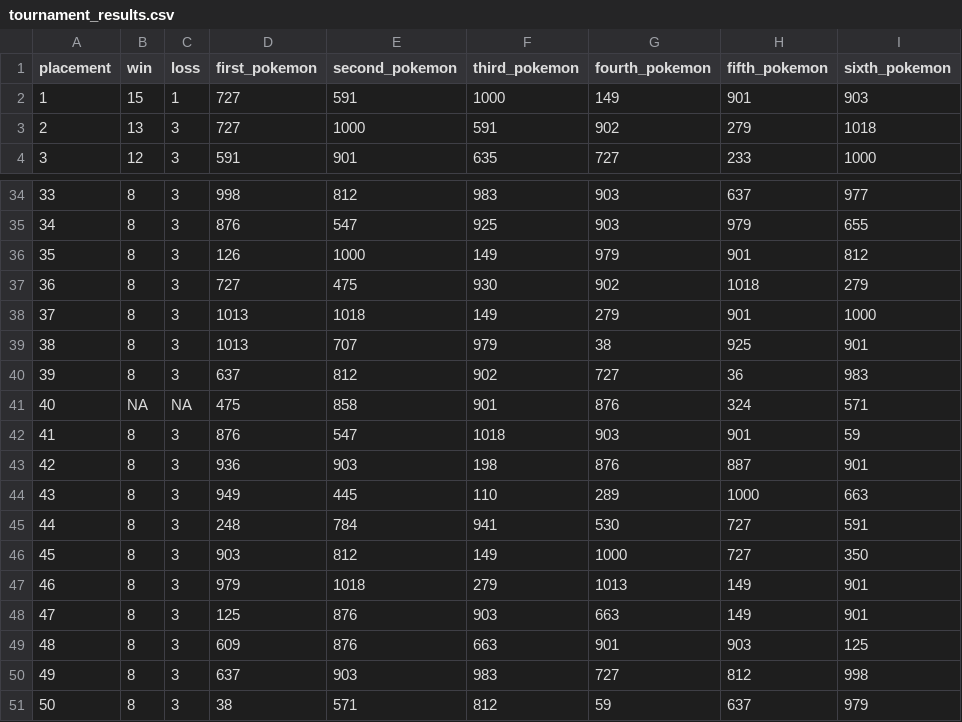
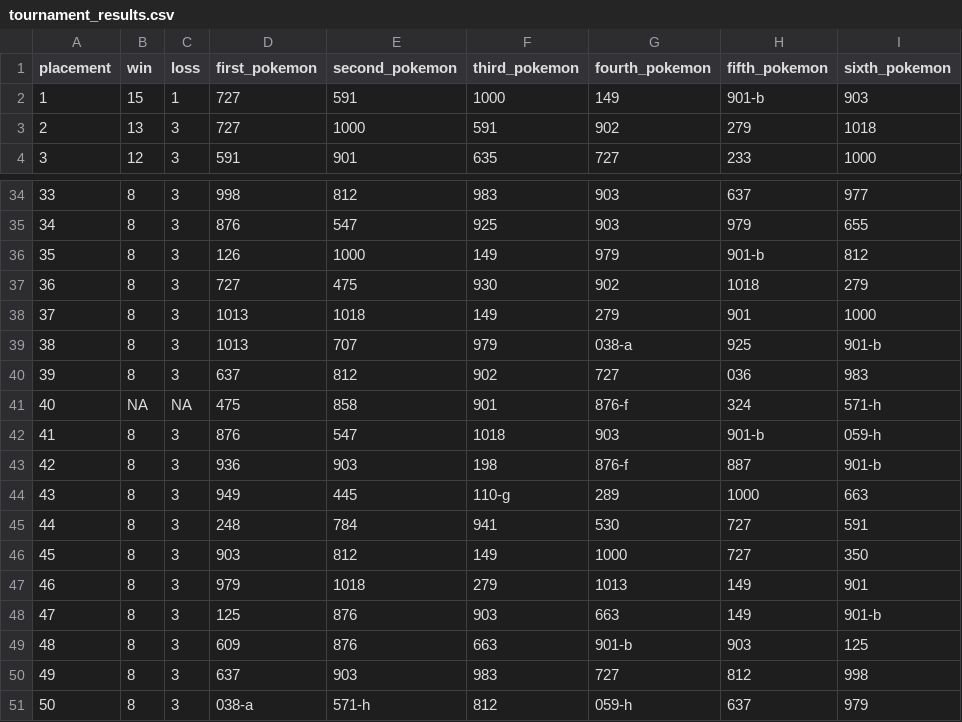
Before and after one commit to Rodri-Mario/SDS264_Final_Project, a CSV file: Data/tournament_results.csv, drawn as a sheet; only a part is shown, gaps mark what is left out; the diff covers the shown part only.

Commit message:
Changed regex in get_ith_pokemon to include form information

```diff
--- a/Data/tournament_results.csv
+++ b/Data/tournament_results.csv
@@ -1,2 +1,2 @@
 "placement","win","loss","first_pokemon","second_pokemon","third_pokemon","fourth_pokemon","fifth_pokemon","sixth_pokemon"
-1,15,1,727,591,1000,149,901,903
+1,15,1,"727","591","1000","149","901-b","903"
@@ -36 +36 @@
-35,8,3,126,1000,149,979,901,812
+35,8,3,"126","1000","149","979","901-b","812"
@@ -39,6 +39,6 @@
-38,8,3,1013,707,979,38,925,901
-39,8,3,637,812,902,727,36,983
-40,NA,NA,475,858,901,876,324,571
-41,8,3,876,547,1018,903,901,59
-42,8,3,936,903,198,876,887,901
-43,8,3,949,445,110,289,1000,663
+38,8,3,"1013","707","979","038-a","925","901-b"
+39,8,3,"637","812","902","727","036","983"
+40,NA,NA,"475","858","901","876-f","324","571-h"
+41,8,3,"876","547","1018","903","901-b","059-h"
+42,8,3,"936","903","198","876-f","887","901-b"
+43,8,3,"949","445","110-g","289","1000","663"
@@ -48,2 +48,2 @@
-47,8,3,125,876,903,663,149,901
-48,8,3,609,876,663,901,903,125
+47,8,3,"125","876","903","663","149","901-b"
+48,8,3,"609","876","663","901-b","903","125"
@@ -51 +51 @@
-50,8,3,38,571,812,59,637,979
+50,8,3,"038-a","571-h","812","059-h","637","979"
```
Also changed, not shown: 16 edited cells elsewhere in this file, 1 other file.
